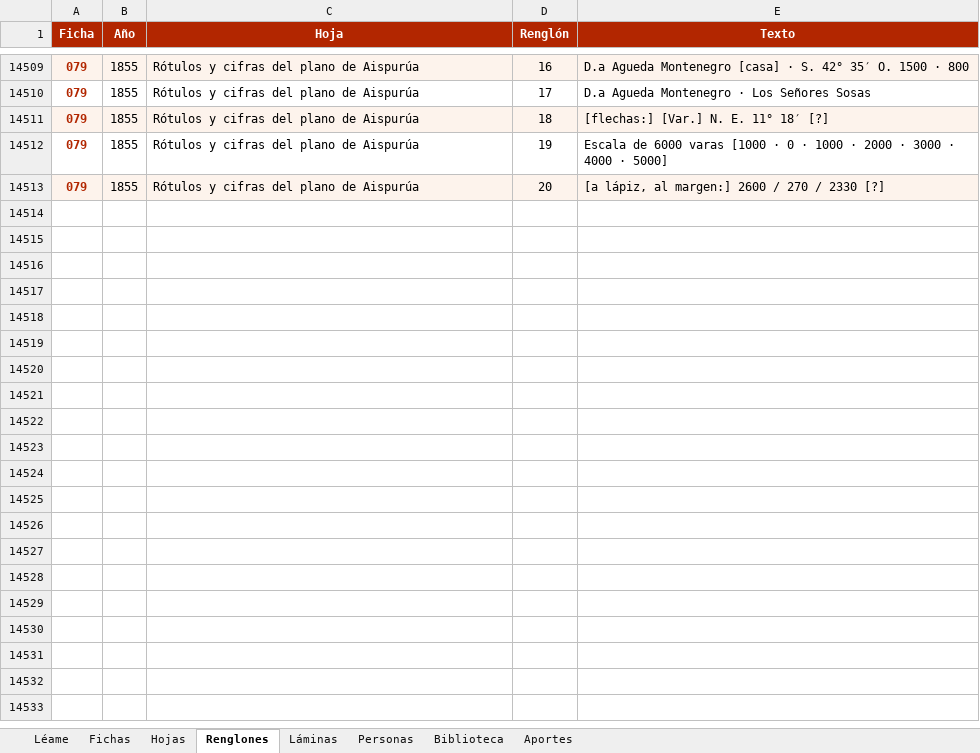
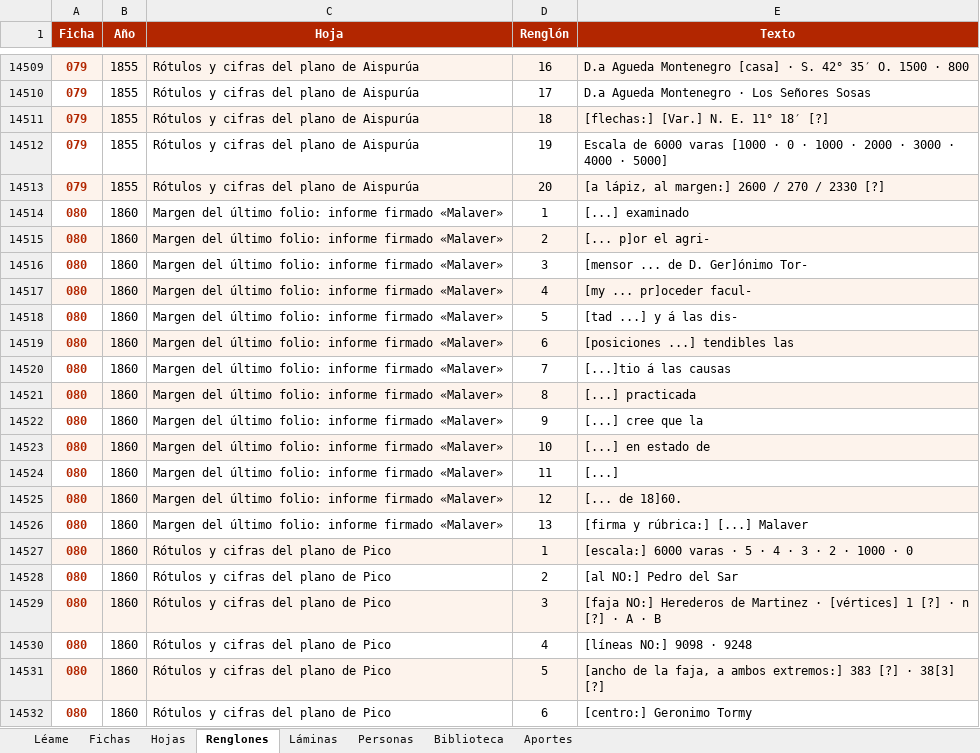
Before and after one commit to surtecto/atlas-mensuras-giles, an Excel workbook: descargas/atlas_giles_datos.xlsx, sheet Renglones, drawn as a sheet; only a part is shown, gaps mark what is left out; values as stored, in another font and other column widths than the file's, no borders; the diff covers the shown part only; the diff names each change by its address in the sheet, - before the commit and + after, or states it on an @@ line.

```diff
--- a/descargas/atlas_giles_datos.xlsx (sheet Renglones)
+++ b/descargas/atlas_giles_datos.xlsx (sheet Renglones)
+row 14514: 080 | 1860 | Margen del último folio: informe firmado «Malaver» | 1 | [...] examinado
+row 14515: 080 | 1860 | Margen del último folio: informe firmado «Malaver» | 2 | [... p]or el agri-
+row 14516: 080 | 1860 | Margen del último folio: informe firmado «Malaver» | 3 | [mensor ... de D. Ger]ónimo Tor-
+row 14517: 080 | 1860 | Margen del último folio: informe firmado «Malaver» | 4 | [my ... pr]oceder facul-
+row 14518: 080 | 1860 | Margen del último folio: informe firmado «Malaver» | 5 | [tad ...] y á las dis-
+row 14519: 080 | 1860 | Margen del último folio: informe firmado «Malaver» | 6 | [posiciones ...] tendibles las
+row 14520: 080 | 1860 | Margen del último folio: informe firmado «Malaver» | 7 | [...]tio á las causas
+row 14521: 080 | 1860 | Margen del último folio: informe firmado «Malaver» | 8 | [...] practicada
+row 14522: 080 | 1860 | Margen del último folio: informe firmado «Malaver» | 9 | [...] cree que la
+row 14523: 080 | 1860 | Margen del último folio: informe firmado «Malaver» | 10 | [...] en estado de
+row 14524: 080 | 1860 | Margen del último folio: informe firmado «Malaver» | 11 | [...]
+row 14525: 080 | 1860 | Margen del último folio: informe firmado «Malaver» | 12 | [... de 18]60.
+row 14526: 080 | 1860 | Margen del último folio: informe firmado «Malaver» | 13 | [firma y rúbrica:] [...] Malaver
+row 14527: 080 | 1860 | Rótulos y cifras del plano de Pico | 1 | [escala:] 6000 varas · 5 · 4 · 3 · 2 · 1000 · 0
+row 14528: 080 | 1860 | Rótulos y cifras del plano de Pico | 2 | [al NO:] Pedro del Sar
+row 14529: 080 | 1860 | Rótulos y cifras del plano de Pico | 3 | [faja NO:] Herederos de Martinez · [vértices] 1 [?] · n [?] · A · B
+row 14530: 080 | 1860 | Rótulos y cifras del plano de Pico | 4 | [líneas NO:] 9098 · 9248
+row 14531: 080 | 1860 | Rótulos y cifras del plano de Pico | 5 | [ancho de la faja, a ambos extremos:] 383 [?] · 38[3] [?]
+row 14532: 080 | 1860 | Rótulos y cifras del plano de Pico | 6 | [centro:] Geronimo Tormy
```
Also changed, not shown: 67 added rows elsewhere in this sheet, sheet Personas, sheet Fichas, sheet Hojas, sheet Láminas, sheet Léame, 29 other files.
